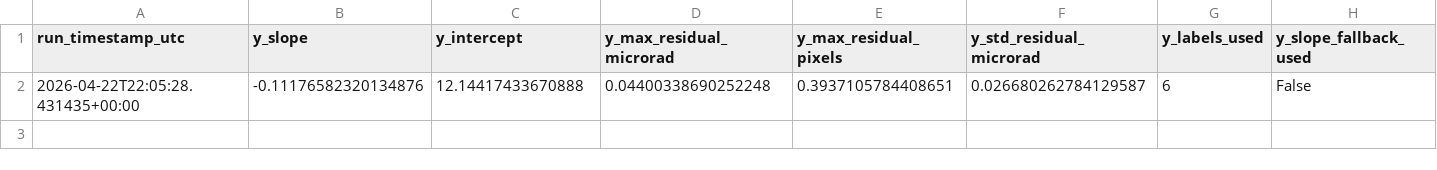
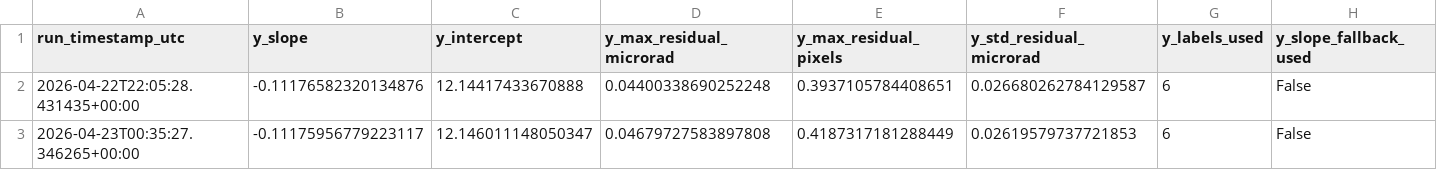
Before and after one commit to madisonrickert/kilauea-tracker, a CSV file: data/sources/month_quality.csv, drawn as a sheet; only a part is shown; rows hold the shown columns only; the diff names each change by its address in the sheet, - before the commit and + after, or states it on an @@ line.

```diff
--- a/data/sources/month_quality.csv
+++ b/data/sources/month_quality.csv
+row 3: 2026-04-23T00:35:27.346265+00:00 | -0.11175956779223117 | 12.146011148050347 | 0.04679727583897808 | 0.4187317181288449 | 0.02619579737721853 | 6 | False
```
Also changed, not shown: data/sources/dec2024_to_now_quality.csv, data/sources/three_month_quality.csv, 11 other files.
